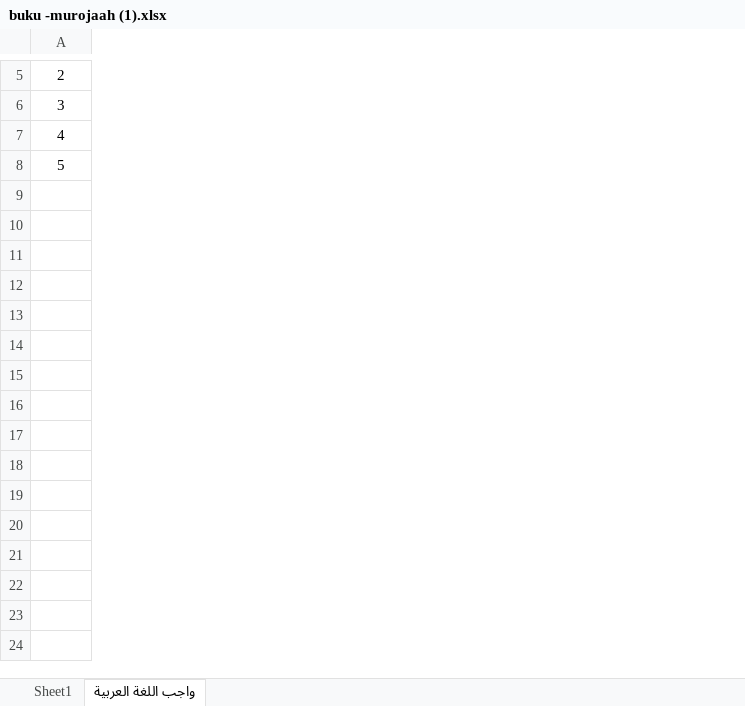
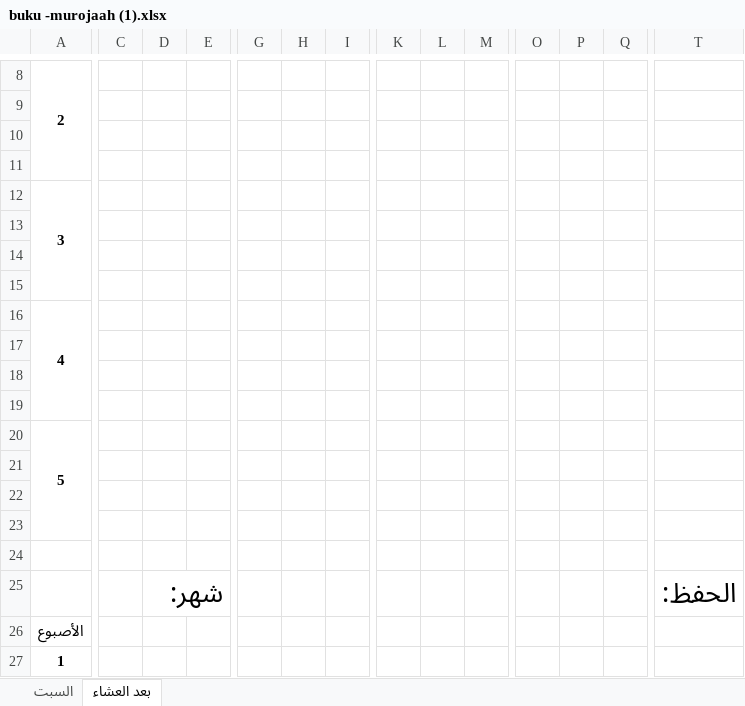
Before and after one commit to mzaini30/laptop, an Excel workbook: pesantren/dokumen-tahfidz/buku murojaah/buku -murojaah (1).xlsx, sheet بعد العشاء, drawn as a sheet; only a part is shown, gaps mark what is left out; values as stored, in another font and other column widths than the file's, no borders; charts and pictures not drawn; addresses are those after the commit; rows hold the shown columns only; the diff covers the shown part only; the diff names each change by its address in the sheet, - before the commit and + after, or states it on an @@ line.

```diff
--- a/pesantren/dokumen-tahfidz/buku murojaah/buku -murojaah (1).xlsx (sheet بعد العشاء)
+++ b/pesantren/dokumen-tahfidz/buku murojaah/buku -murojaah (1).xlsx (sheet بعد العشاء)
-sheet tab: Sheet1
+sheet tab: السبت
-sheet tab: واجب اللغة العربية
+sheet tab: بعد العشاء
+column C, empty
+column D, empty
+column E, empty
+column G, empty
+column H, empty
+column I, empty
+column K, empty
+column L, empty
+column M, empty
+column O, empty
+column P, empty
+column Q, empty
+column T, empty
-A8 bold: off
+A8 bold: on
+A8:A11 merged
+row 9: (empty)
+row 10: (empty)
+row 11: (empty)
-A12 bold: off
+A12 bold: on
+A12:A15 merged
+row 13: (empty)
+row 14: (empty)
+row 15: (empty)
-A16 bold: off
+A16 bold: on
+A16:A19 merged
+row 17: (empty)
+row 18: (empty)
+row 19: (empty)
-A20 bold: off
+A20 bold: on
+A20:A23 merged
+row 21: (empty)
+row 22: (empty)
+row 23: (empty)
+row 24: (empty)
+row 25:  |  | شهر: |  |  |  |  |  |  |  |  |  |  | الحفظ:
+row 26: الأصبوع
+row 27: 1
```
Also changed, not shown: 19 added rows, 1 added column, 3 edited cells, cell formats and merged cells elsewhere in this sheet, sheet السبت, charts or pictures, 10 other files.
